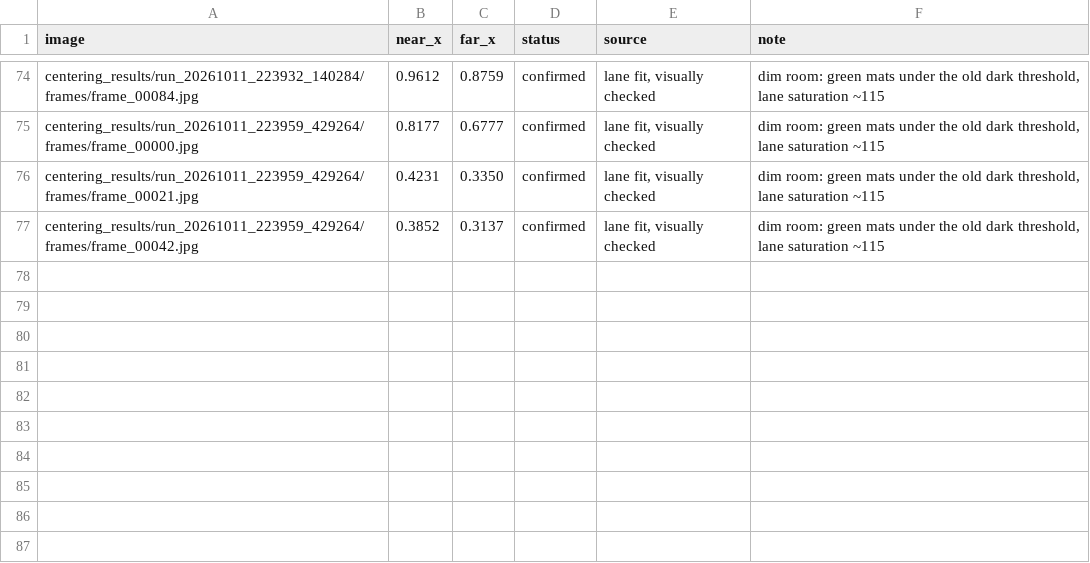
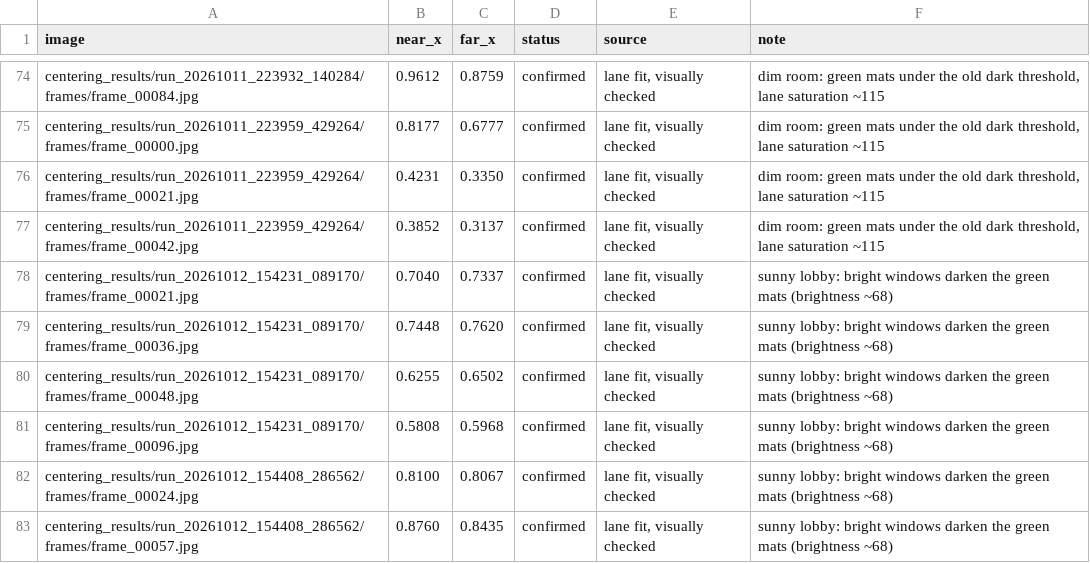
Before and after one commit to matthewjoonlee/Autonomous-Robot, a CSV file: regression/labels.csv, drawn as a sheet; only a part is shown, gaps mark what is left out.

```diff
--- a/regression/labels.csv
+++ b/regression/labels.csv
@@ -77 +77,7 @@ centering_results/run_20261011_223959_429264/frames/frame_00021.jpg,0.4231,0.335
 centering_results/run_20261011_223959_429264/frames/frame_00042.jpg,0.3852,0.3137,confirmed,"lane fit, visually checked","dim room: green mats under the old dark threshold, lane saturation ~115"
+centering_results/run_20261012_154231_089170/frames/frame_00021.jpg,0.7040,0.7337,confirmed,"lane fit, visually checked",sunny lobby: bright windows darken the green mats (brightness ~68)
+centering_results/run_20261012_154231_089170/frames/frame_00036.jpg,0.7448,0.7620,confirmed,"lane fit, visually checked",sunny lobby: bright windows darken the green mats (brightness ~68)
+centering_results/run_20261012_154231_089170/frames/frame_00048.jpg,0.6255,0.6502,confirmed,"lane fit, visually checked",sunny lobby: bright windows darken the green mats (brightness ~68)
+centering_results/run_20261012_154231_089170/frames/frame_00096.jpg,0.5808,0.5968,confirmed,"lane fit, visually checked",sunny lobby: bright windows darken the green mats (brightness ~68)
+centering_results/run_20261012_154408_286562/frames/frame_00024.jpg,0.8100,0.8067,confirmed,"lane fit, visually checked",sunny lobby: bright windows darken the green mats (brightness ~68)
+centering_results/run_20261012_154408_286562/frames/frame_00057.jpg,0.8760,0.8435,confirmed,"lane fit, visually checked",sunny lobby: bright windows darken the green mats (brightness ~68)
```
Also changed, not shown: 2 other files.
